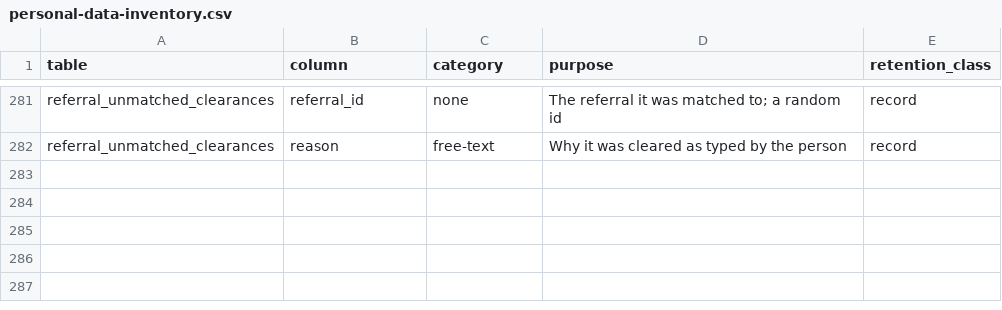
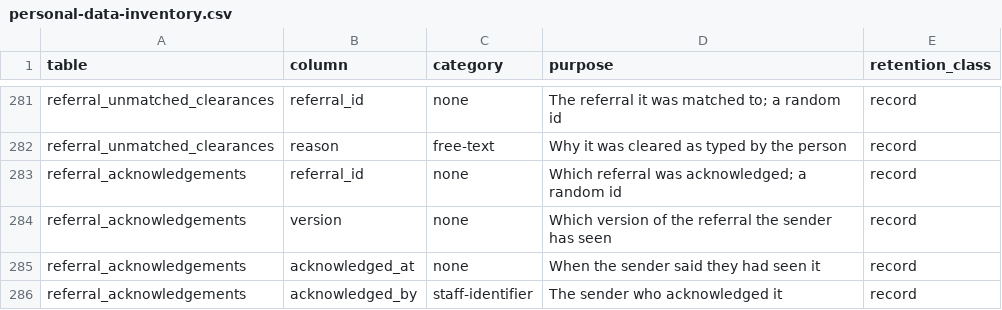
Before and after one commit to electronic-patient-record/electronic-patient-record, a CSV file: governance/personal-data-inventory.csv, drawn as a sheet; only a part is shown, gaps mark what is left out; the diff names each change by its address in the sheet, - before the commit and + after, or states it on an @@ line.

```diff
--- a/governance/personal-data-inventory.csv
+++ b/governance/personal-data-inventory.csv
+row 283: referral_acknowledgements | referral_id | none | Which referral was acknowledged; a random id | record
+row 284: referral_acknowledgements | version | none | Which version of the referral the sender has seen | record
+row 285: referral_acknowledgements | acknowledged_at | none | When the sender said they had seen it | record
+row 286: referral_acknowledgements | acknowledged_by | staff-identifier | The sender who acknowledged it | record
```
Also changed, not shown: governance/clinical-safety/hazard-log.csv, 24 other files.
